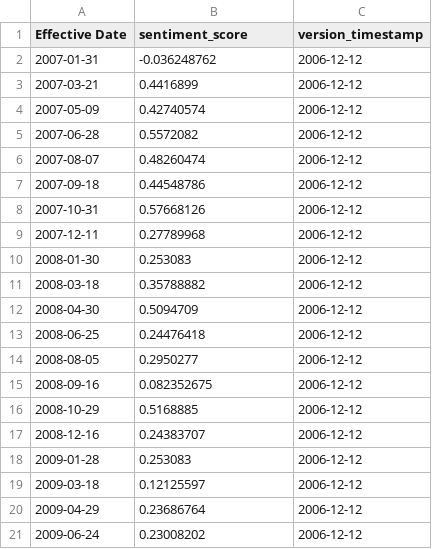
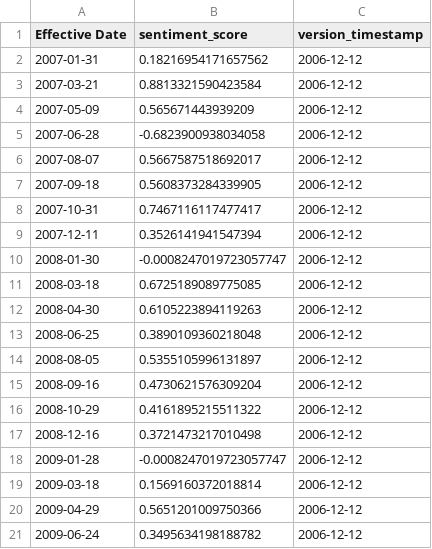
Before and after one commit to Jacob-Pang/model-registry, a CSV file: fomc/electra_minutes_mt/backtest.csv, drawn as a sheet.

```diff
--- a/fomc/electra_minutes_mt/backtest.csv
+++ b/fomc/electra_minutes_mt/backtest.csv
@@ -1,21 +1,21 @@
 Effective Date,sentiment_score,version_timestamp
-2007-01-31,-0.036248762,2006-12-12
-2007-03-21,0.4416899,2006-12-12
-2007-05-09,0.42740574,2006-12-12
-2007-06-28,0.5572082,2006-12-12
-2007-08-07,0.48260474,2006-12-12
-2007-09-18,0.44548786,2006-12-12
-2007-10-31,0.57668126,2006-12-12
-2007-12-11,0.27789968,2006-12-12
-2008-01-30,0.253083,2006-12-12
-2008-03-18,0.35788882,2006-12-12
-2008-04-30,0.5094709,2006-12-12
-2008-06-25,0.24476418,2006-12-12
-2008-08-05,0.2950277,2006-12-12
-2008-09-16,0.082352675,2006-12-12
-2008-10-29,0.5168885,2006-12-12
-2008-12-16,0.24383707,2006-12-12
-2009-01-28,0.253083,2006-12-12
-2009-03-18,0.12125597,2006-12-12
-2009-04-29,0.23686764,2006-12-12
-2009-06-24,0.23008202,2006-12-12
+2007-01-31,0.18216954171657562,2006-12-12
+2007-03-21,0.8813321590423584,2006-12-12
+2007-05-09,0.565671443939209,2006-12-12
+2007-06-28,-0.6823900938034058,2006-12-12
+2007-08-07,0.5667587518692017,2006-12-12
+2007-09-18,0.5608373284339905,2006-12-12
+2007-10-31,0.7467116117477417,2006-12-12
+2007-12-11,0.3526141941547394,2006-12-12
+2008-01-30,-0.0008247019723057747,2006-12-12
+2008-03-18,0.6725189089775085,2006-12-12
+2008-04-30,0.6105223894119263,2006-12-12
+2008-06-25,0.3890109360218048,2006-12-12
+2008-08-05,0.5355105996131897,2006-12-12
+2008-09-16,0.4730621576309204,2006-12-12
+2008-10-29,0.4161895215511322,2006-12-12
+2008-12-16,0.3721473217010498,2006-12-12
+2009-01-28,-0.0008247019723057747,2006-12-12
+2009-03-18,0.1569160372018814,2006-12-12
+2009-04-29,0.5651201009750366,2006-12-12
+2009-06-24,0.3495634198188782,2006-12-12
```
